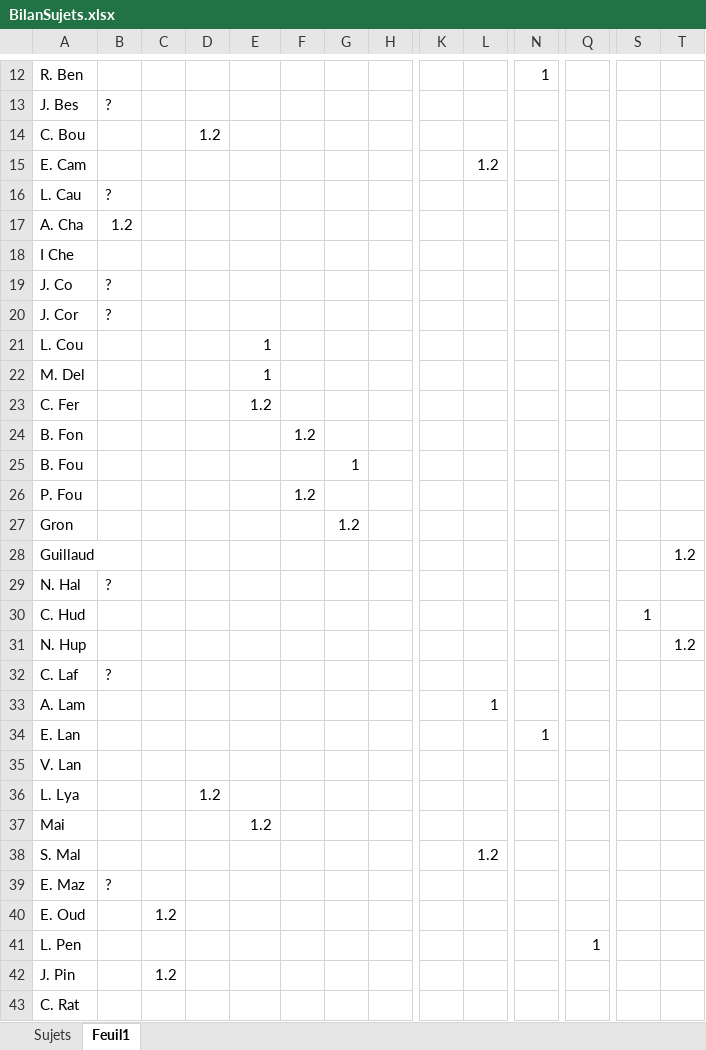
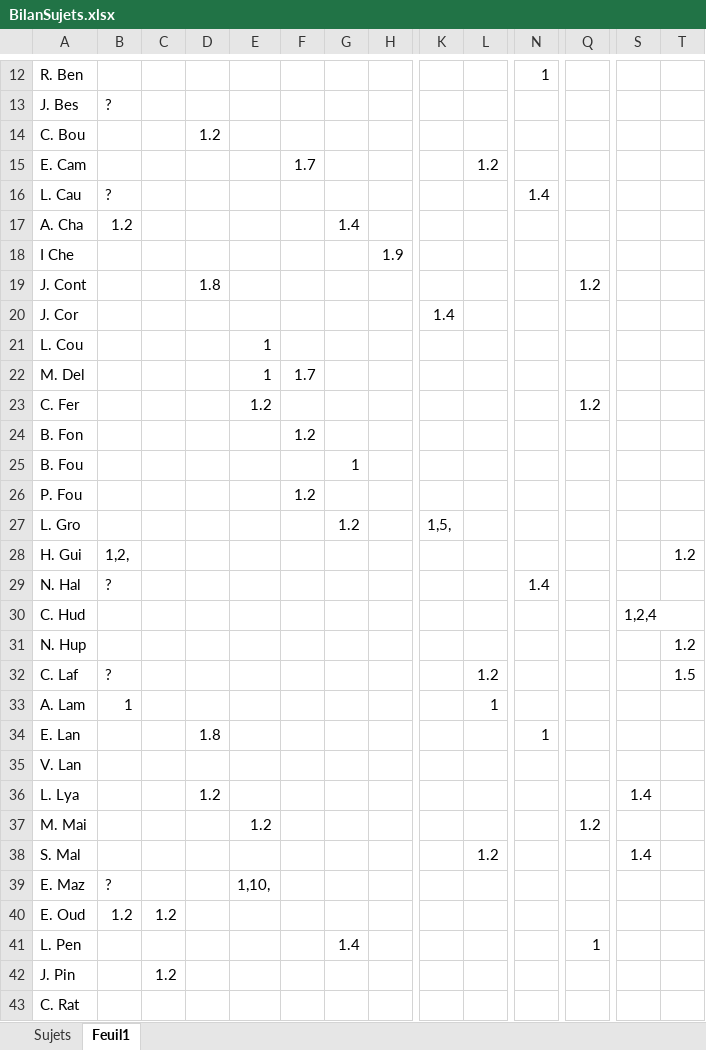
Before and after one commit to xpessoles/TP_Sujets, an Excel workbook: BilanSujets.xlsx, sheet Feuil1, drawn as a sheet; only a part is shown, gaps mark what is left out; values as stored, in another font and other column widths than the file's, no borders; removed rows and columns are numbered as before the commit, all else as after; rows hold the shown columns only; the diff covers the shown part only; the diff names each change by its address in the sheet, - before the commit and + after, or states it on an @@ line.

```diff
--- a/BilanSujets.xlsx (sheet Feuil1)
+++ b/BilanSujets.xlsx (sheet Feuil1)
-F15: (empty)
+F15: 1.7
-N16: (empty)
+N16: 1.4
-G17: (empty)
+G17: 1.4
-H18: (empty)
+H18: 1.9
-row 19: J. Co | ?
+row 19: J. Cont |  |  | 1.8 |  |  |  |  |  |  |  | 1.2
-B20: ?
+B20: (empty)
-K20: (empty)
+K20: 1.4
-F22: (empty)
+F22: 1.7
-Q23: (empty)
+Q23: 1.2
-row 27: Gron |  |  |  |  |  | 1.2
-row 28: Guillaud |  |  |  |  |  |  |  |  |  |  |  |  | 1.2
+row 27: L. Gro |  |  |  |  |  | 1.2 |  | 1,5,
+row 28: H. Gui | 1,2, |  |  |  |  |  |  |  |  |  |  |  | 1.2
-N29: (empty)
+N29: 1.4
-S30: 1
+S30: 1,2,4
-L32: (empty)
+L32: 1.2
-T32: (empty)
+T32: 1.5
-B33: (empty)
+B33: 1
-D34: (empty)
+D34: 1.8
-S36: (empty)
+S36: 1.4
-row 37: Mai |  |  |  | 1.2
+row 37: M. Mai |  |  |  | 1.2 |  |  |  |  |  |  | 1.2
-S38: (empty)
+S38: 1.4
-E39: (empty)
+E39: 1,10,
-B40: (empty)
+B40: 1.2
-G41: (empty)
+G41: 1.4
```
Also changed, not shown: 1 edited cell elsewhere in this sheet, 1 other file.
